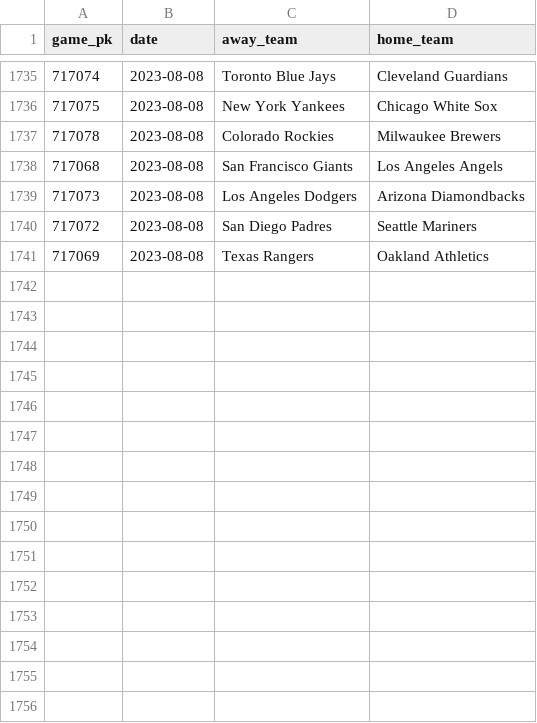
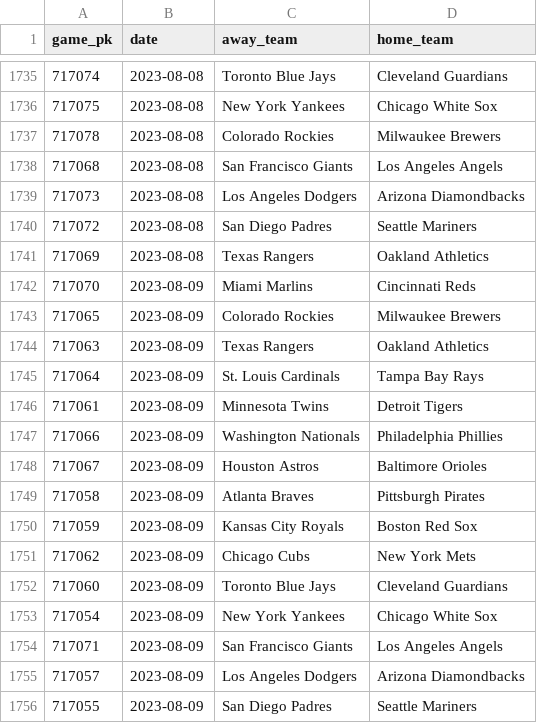
Before and after one commit to chadallison/mlb_cpr, a CSV file: all_game_pks.csv, drawn as a sheet; only a part is shown, gaps mark what is left out; the diff names each change by its address in the sheet, - before the commit and + after, or states it on an @@ line.

```diff
--- a/all_game_pks.csv
+++ b/all_game_pks.csv
+row 1742: 717070 | 2023-08-09 | Miami Marlins | Cincinnati Reds
+row 1743: 717065 | 2023-08-09 | Colorado Rockies | Milwaukee Brewers
+row 1744: 717063 | 2023-08-09 | Texas Rangers | Oakland Athletics
+row 1745: 717064 | 2023-08-09 | St. Louis Cardinals | Tampa Bay Rays
+row 1746: 717061 | 2023-08-09 | Minnesota Twins | Detroit Tigers
+row 1747: 717066 | 2023-08-09 | Washington Nationals | Philadelphia Phillies
+row 1748: 717067 | 2023-08-09 | Houston Astros | Baltimore Orioles
+row 1749: 717058 | 2023-08-09 | Atlanta Braves | Pittsburgh Pirates
+row 1750: 717059 | 2023-08-09 | Kansas City Royals | Boston Red Sox
+row 1751: 717062 | 2023-08-09 | Chicago Cubs | New York Mets
+row 1752: 717060 | 2023-08-09 | Toronto Blue Jays | Cleveland Guardians
+row 1753: 717054 | 2023-08-09 | New York Yankees | Chicago White Sox
+row 1754: 717071 | 2023-08-09 | San Francisco Giants | Los Angeles Angels
+row 1755: 717057 | 2023-08-09 | Los Angeles Dodgers | Arizona Diamondbacks
+row 1756: 717055 | 2023-08-09 | San Diego Padres | Seattle Mariners
```
Also changed, not shown: all_game_hrs.csv, all_game_ks.csv, 32 other files.
